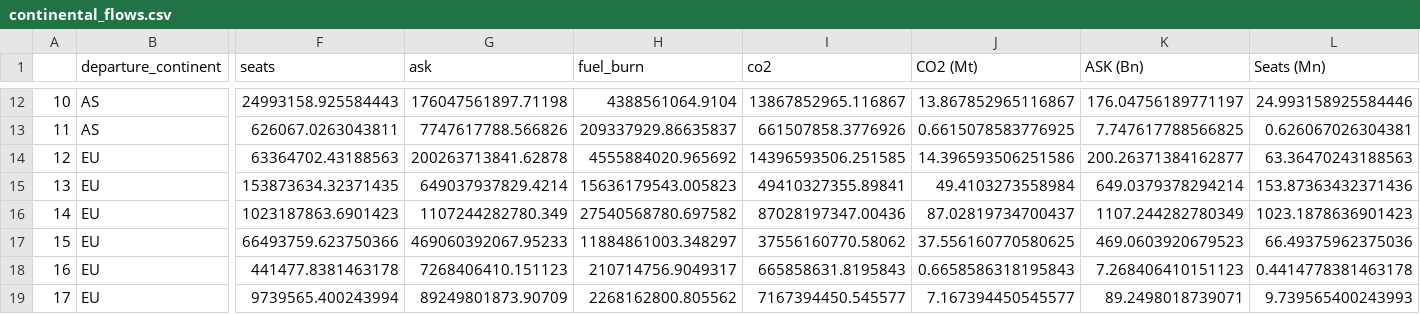
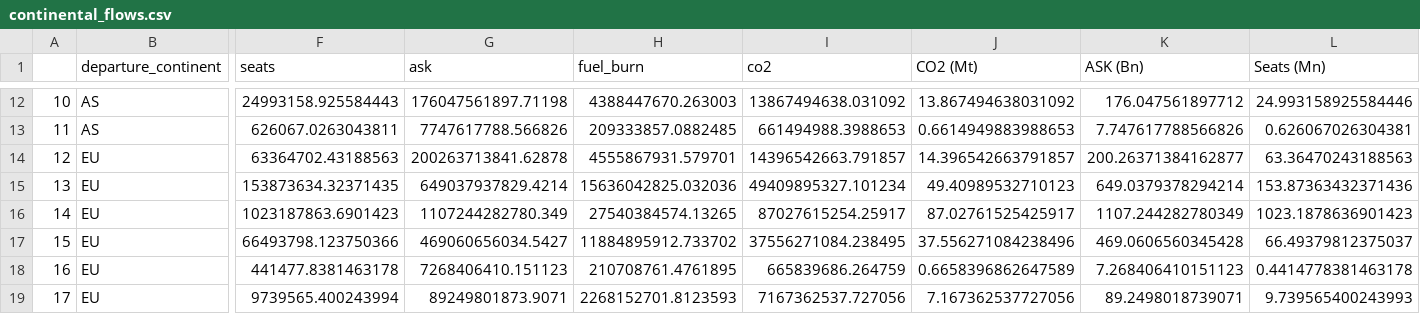
Before and after one commit to AeroMAPS/AeroSCOPE_dataset, a CSV file: aeroscope/04_app/plot_files/continental_flows.csv, drawn as a sheet; only a part is shown, gaps mark what is left out; the diff covers the shown part only; the diff names each change by its address in the sheet, - before the commit and + after, or states it on an @@ line.

```diff
--- a/aeroscope/04_app/plot_files/continental_flows.csv
+++ b/aeroscope/04_app/plot_files/continental_flows.csv
-H12 (fuel_burn): 4388561064.9104
+H12 (fuel_burn): 4388447670.263003
-I12 (co2): 13867852965.116867
+I12 (co2): 13867494638.031092
-J12 (CO2 (Mt)): 13.867852965116867
+J12 (CO2 (Mt)): 13.867494638031092
-K12 (ASK (Bn)): 176.04756189771197
+K12 (ASK (Bn)): 176.047561897712
-H13 (fuel_burn): 209337929.86635837
+H13 (fuel_burn): 209333857.0882485
-I13 (co2): 661507858.3776926
+I13 (co2): 661494988.3988653
-J13 (CO2 (Mt)): 0.6615078583776925
+J13 (CO2 (Mt)): 0.6614949883988653
-K13 (ASK (Bn)): 7.747617788566825
+K13 (ASK (Bn)): 7.747617788566826
-H14 (fuel_burn): 4555884020.965692
+H14 (fuel_burn): 4555867931.579701
-I14 (co2): 14396593506.251585
+I14 (co2): 14396542663.791857
-J14 (CO2 (Mt)): 14.396593506251586
+J14 (CO2 (Mt)): 14.396542663791857
-H15 (fuel_burn): 15636179543.005823
+H15 (fuel_burn): 15636042825.032036
-I15 (co2): 49410327355.89841
+I15 (co2): 49409895327.101234
-J15 (CO2 (Mt)): 49.4103273558984
+J15 (CO2 (Mt)): 49.40989532710123
-H16 (fuel_burn): 27540568780.697582
+H16 (fuel_burn): 27540384574.13265
-I16 (co2): 87028197347.00436
+I16 (co2): 87027615254.25917
-J16 (CO2 (Mt)): 87.02819734700437
+J16 (CO2 (Mt)): 87.02761525425917
-F17 (seats): 66493759.623750366
+F17 (seats): 66493798.123750366
-G17 (ask): 469060392067.95233
+G17 (ask): 469060656034.5427
-H17 (fuel_burn): 11884861003.348297
+H17 (fuel_burn): 11884895912.733702
-I17 (co2): 37556160770.58062
+I17 (co2): 37556271084.238495
-J17 (CO2 (Mt)): 37.556160770580625
+J17 (CO2 (Mt)): 37.556271084238496
-K17 (ASK (Bn)): 469.0603920679523
+K17 (ASK (Bn)): 469.0606560345428
-L17 (Seats (Mn)): 66.49375962375036
+L17 (Seats (Mn)): 66.49379812375037
-H18 (fuel_burn): 210714756.9049317
+H18 (fuel_burn): 210708761.4761895
-I18 (co2): 665858631.8195843
+I18 (co2): 665839686.264759
-J18 (CO2 (Mt)): 0.6658586318195843
+J18 (CO2 (Mt)): 0.6658396862647589
-G19 (ask): 89249801873.90709
+G19 (ask): 89249801873.9071
-H19 (fuel_burn): 2268162800.805562
+H19 (fuel_burn): 2268152701.8123593
-I19 (co2): 7167394450.545577
+I19 (co2): 7167362537.727056
-J19 (CO2 (Mt)): 7.167394450545577
+J19 (CO2 (Mt)): 7.167362537727056
```
Also changed, not shown: 103 edited cells elsewhere in this file, aeroscope/04_app/plot_files/conti_scatter.csv, aeroscope/04_app/plot_files/continental_flows_non_dir.csv, 9 other files.
